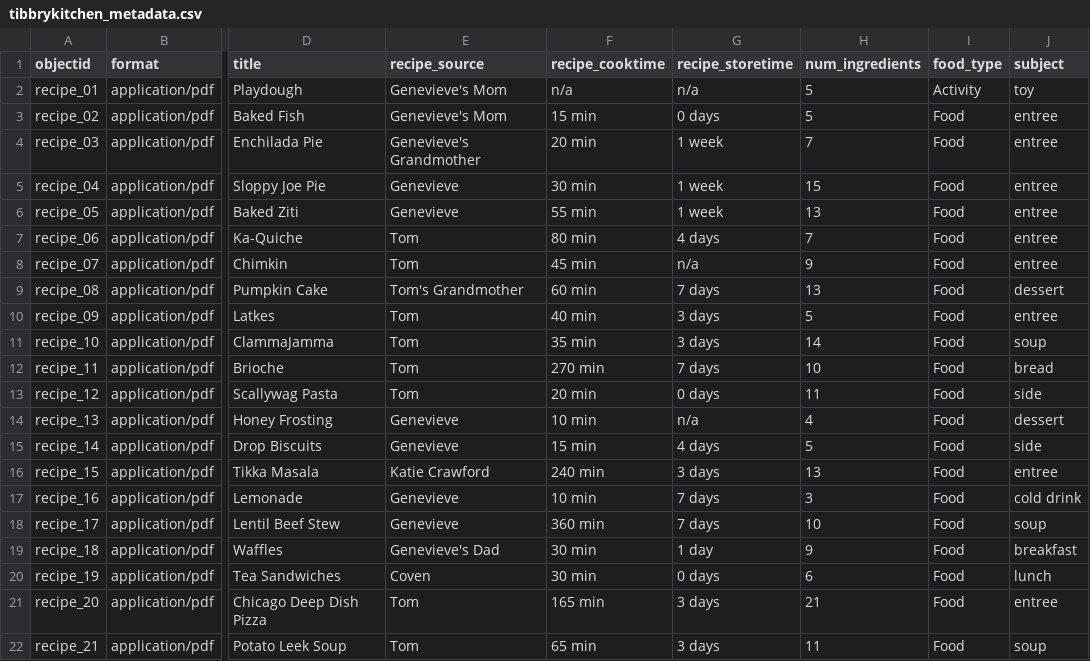
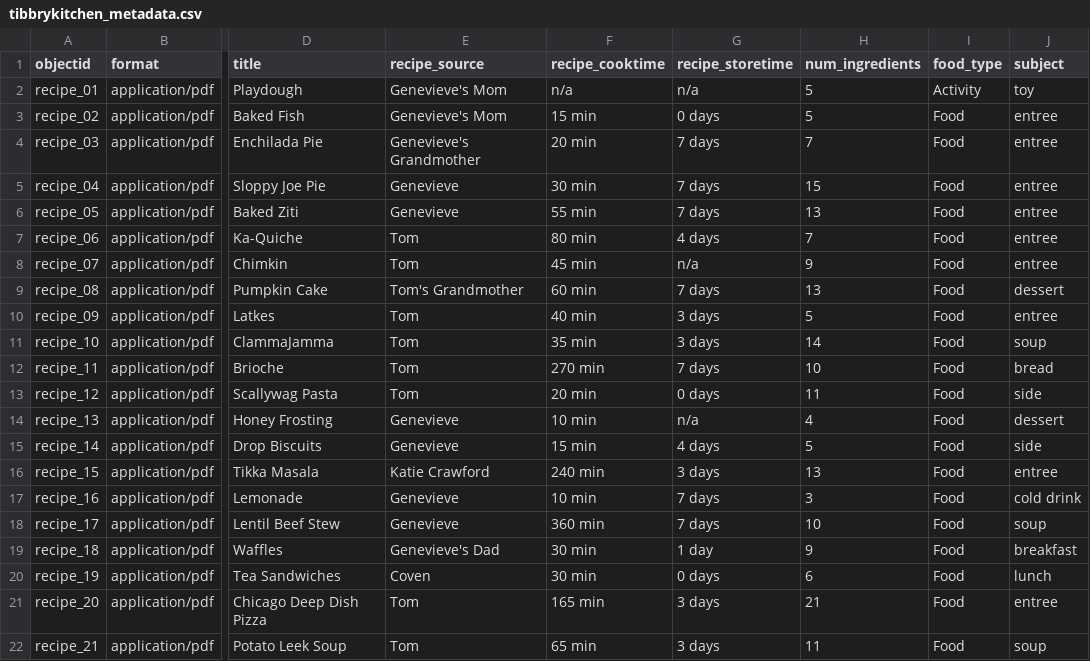
Before and after one commit to gbrei/tibbrykitchencollection, a CSV file: _data/tibbrykitchen_metadata.csv, drawn as a sheet; only a part is shown, gaps mark what is left out; the diff names each change by its address in the sheet, - before the commit and + after, or states it on an @@ line.

Commit message:
update storetime

```diff
--- a/_data/tibbrykitchen_metadata.csv
+++ b/_data/tibbrykitchen_metadata.csv
-G4:G6 (recipe_storetime): 1 week
+G4:G6 (recipe_storetime): 7 days
```
